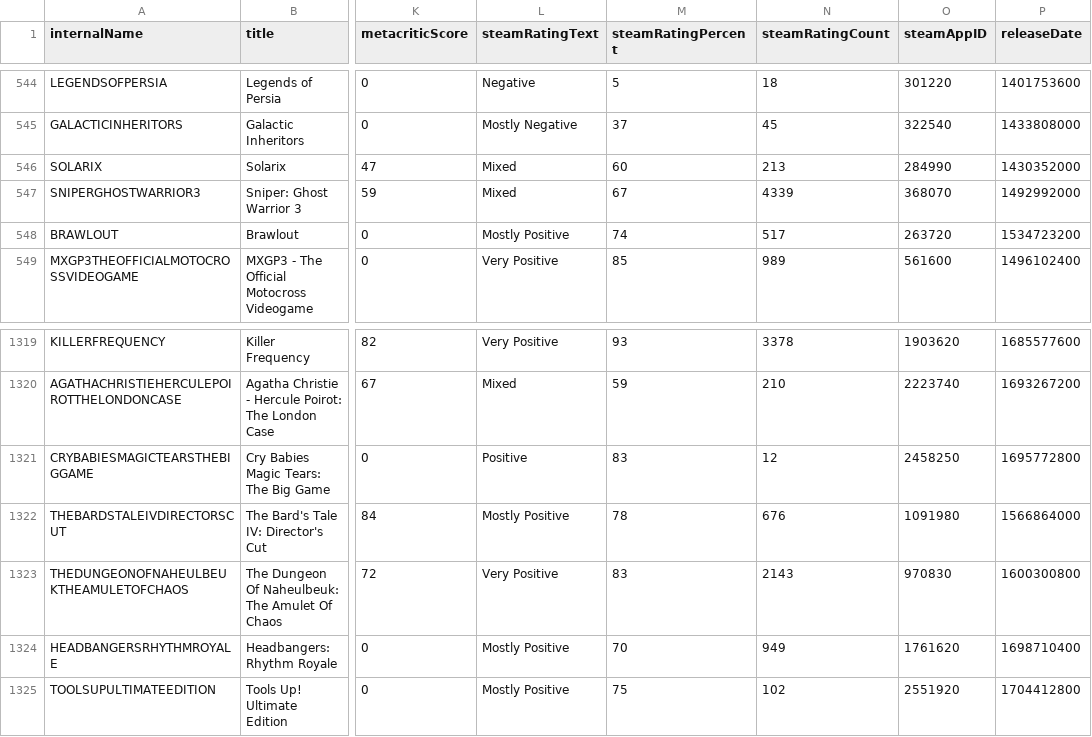
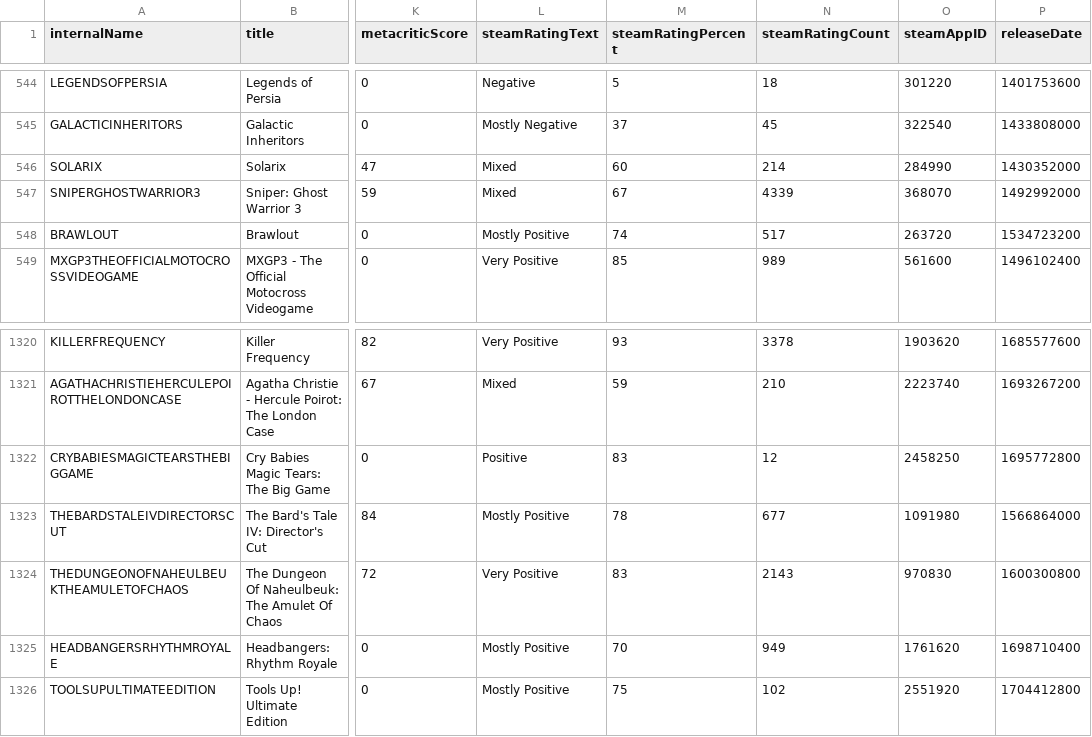
Before and after one commit to haiyib/foundations-final-project, a CSV file: cheapshark_updated.csv, drawn as a sheet; only a part is shown, gaps mark what is left out; addresses are those after the commit; the diff covers the shown part only; the diff names each change by its address in the sheet, - before the commit and + after, or states it on an @@ line.

```diff
--- a/cheapshark_updated.csv
+++ b/cheapshark_updated.csv
-N546 (steamRatingCount): 213
+N546 (steamRatingCount): 214
-N1323 (steamRatingCount): 676
+N1323 (steamRatingCount): 677
```
Also changed, not shown: 1 added row, 1 removed row and 5 edited cells elsewhere in this file, steam_deals_top20_rangeplot.csv, 1 other file.
